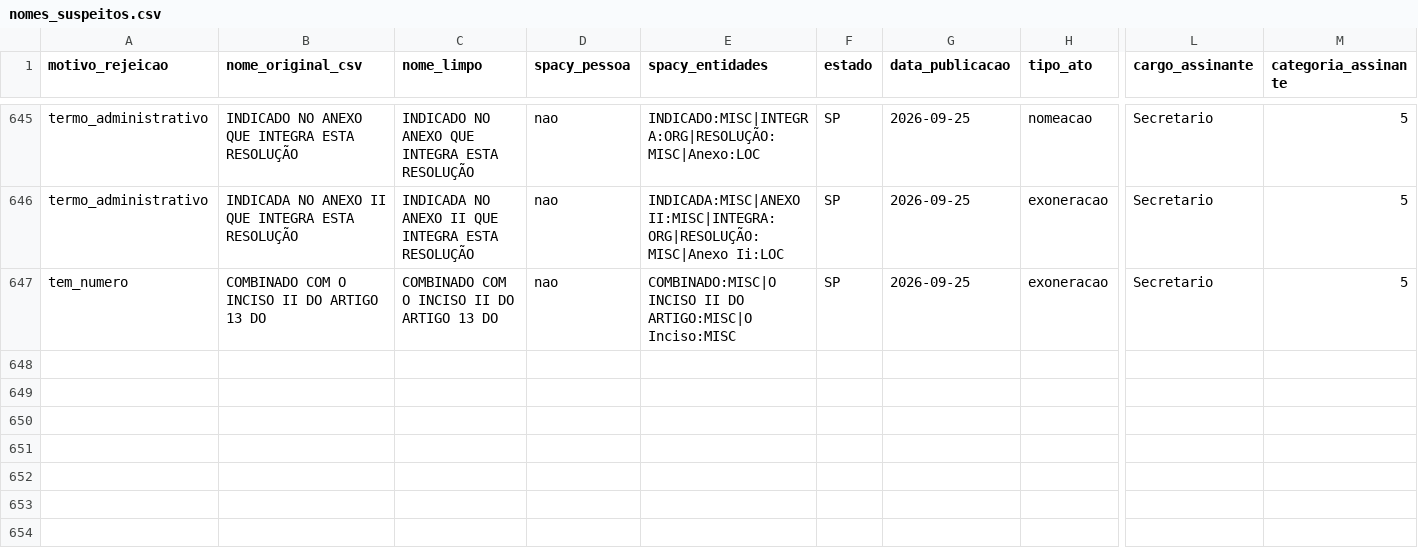
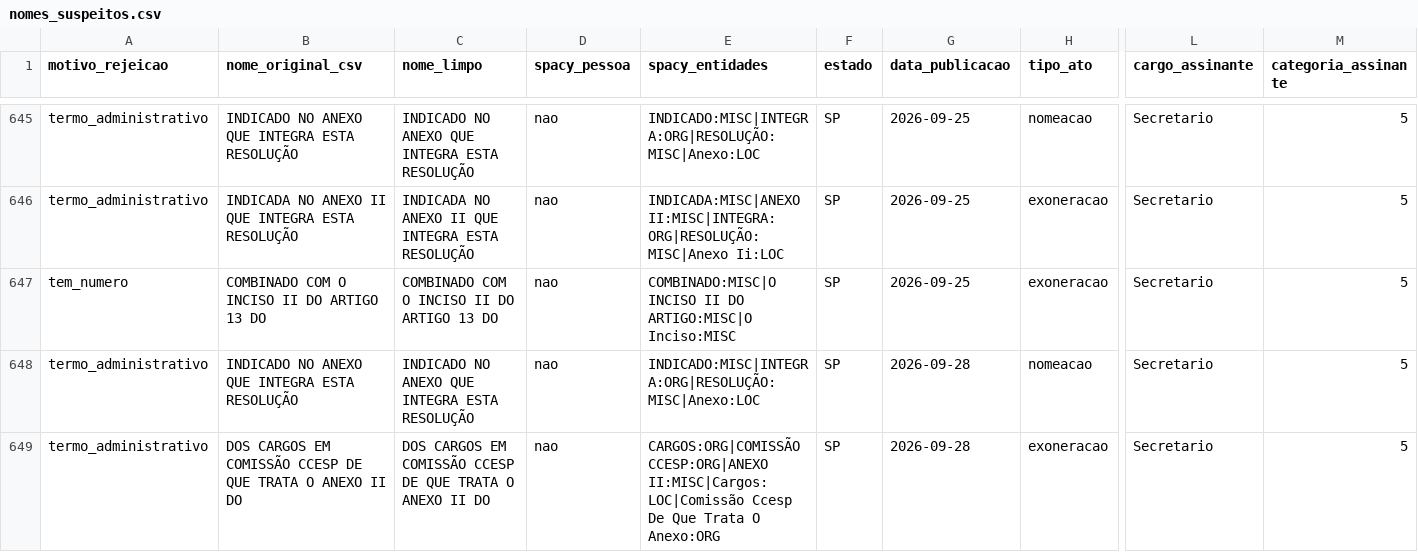
Before and after one commit to 0rakul0/exoneracoes_nomeacoes_dou, a CSV file: saida/analises/SP/nomes_suspeitos.csv, drawn as a sheet; only a part is shown, gaps mark what is left out; rows hold the shown columns only; the diff names each change by its address in the sheet, - before the commit and + after, or states it on an @@ line.

```diff
--- a/saida/analises/SP/nomes_suspeitos.csv
+++ b/saida/analises/SP/nomes_suspeitos.csv
+row 648: termo_administrativo | INDICADO NO ANEXO QUE INTEGRA ESTA RESOLUÇÃO | INDICADO NO ANEXO QUE INTEGRA ESTA RESOLUÇÃO | nao | INDICADO:MISC|INTEGRA:ORG|RESOLUÇÃO:MISC|Anexo:LOC | SP | 2026-09-28 | nomeacao | Secretario | 5
+row 649: termo_administrativo | DOS CARGOS EM COMISSÃO CCESP DE QUE TRATA O ANEXO II DO | DOS CARGOS EM COMISSÃO CCESP DE QUE TRATA O ANEXO II DO | nao | CARGOS:ORG|COMISSÃO CCESP:ORG|ANEXO II:MISC|Cargos:LOC|Comissão Ccesp De Que Trata O Anexo:ORG | SP | 2026-09-28 | exoneracao | Secretario | 5
```
Also changed, not shown: saida/analises/SP/resumo_pessoas.csv, saida/analises/SP/retornos_apos_exoneracao.csv, 11 other files.
